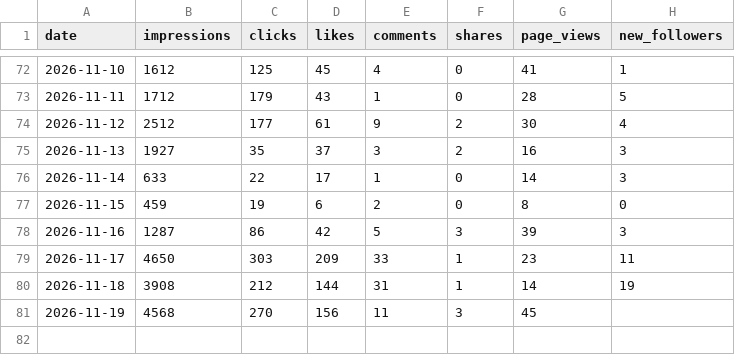
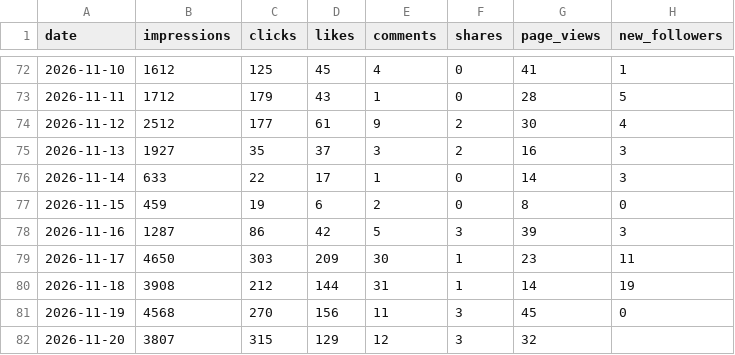
Before and after one commit to Tohomito/atm-dashboard, a CSV file: data/sm/li_daily.csv, drawn as a sheet; only a part is shown, gaps mark what is left out.

```diff
--- a/data/sm/li_daily.csv
+++ b/data/sm/li_daily.csv
@@ -78,4 +78,5 @@ date,impressions,clicks,likes,comments,shares,page_views,new_followers
 2026-11-16,1287,86,42,5,3,39,3
-2026-11-17,4650,303,209,33,1,23,11
+2026-11-17,4650,303,209,30,1,23,11
 2026-11-18,3908,212,144,31,1,14,19
-2026-11-19,4568,270,156,11,3,45,
+2026-11-19,4568,270,156,11,3,45,0
+2026-11-20,3807,315,129,12,3,32,
```
Also changed, not shown: data/sm/ig_28d.csv, data/sm/ig_posts.csv, 6 other files.
